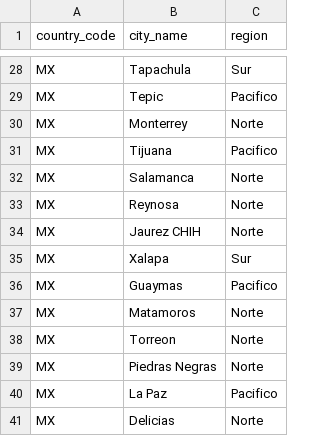
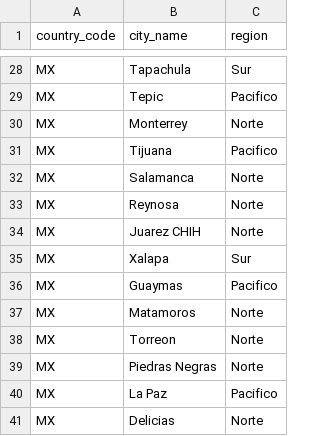
Before and after one commit to mramirezcamacho/TablePerBDM, a CSV file: MX_city_region.csv, drawn as a sheet; only a part is shown, gaps mark what is left out.

```diff
--- a/MX_city_region.csv
+++ b/MX_city_region.csv
@@ -33,3 +33,3 @@ MX,Salamanca,Norte
 MX,Reynosa,Norte
-MX,Jaurez CHIH,Norte
+MX,Juarez CHIH,Norte
 MX,Xalapa,Sur
```
Also changed, not shown: 3 other files.
